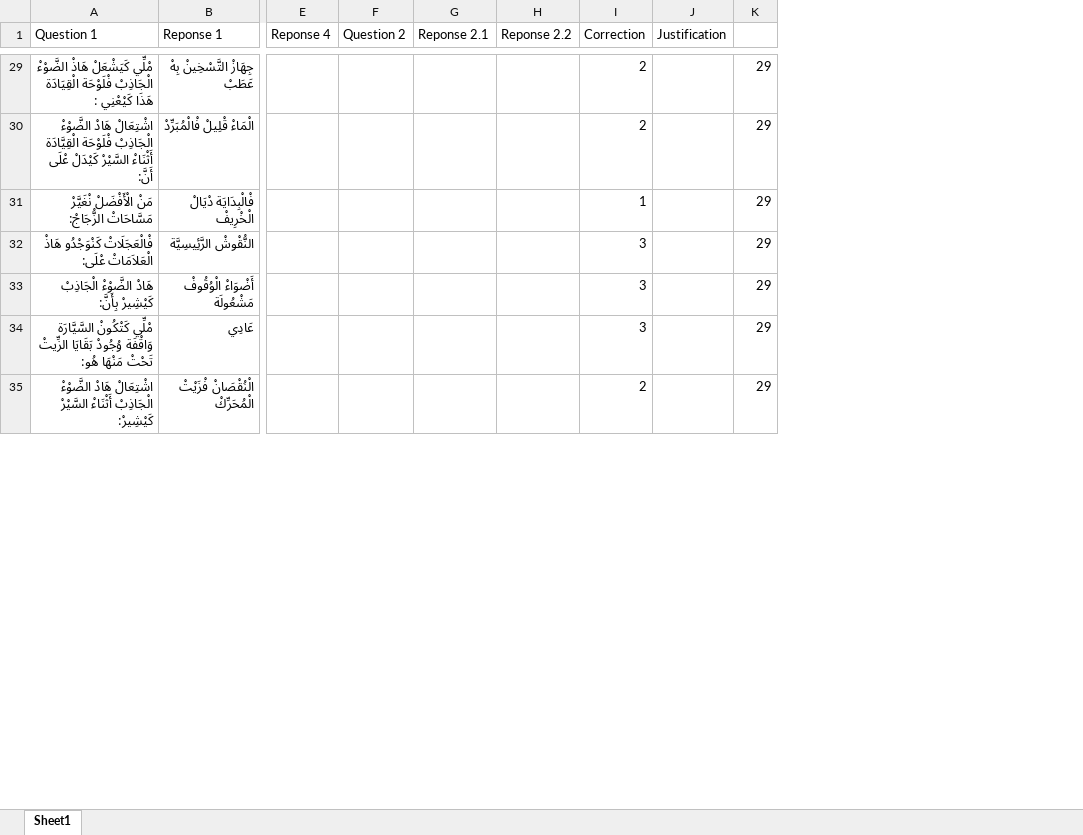
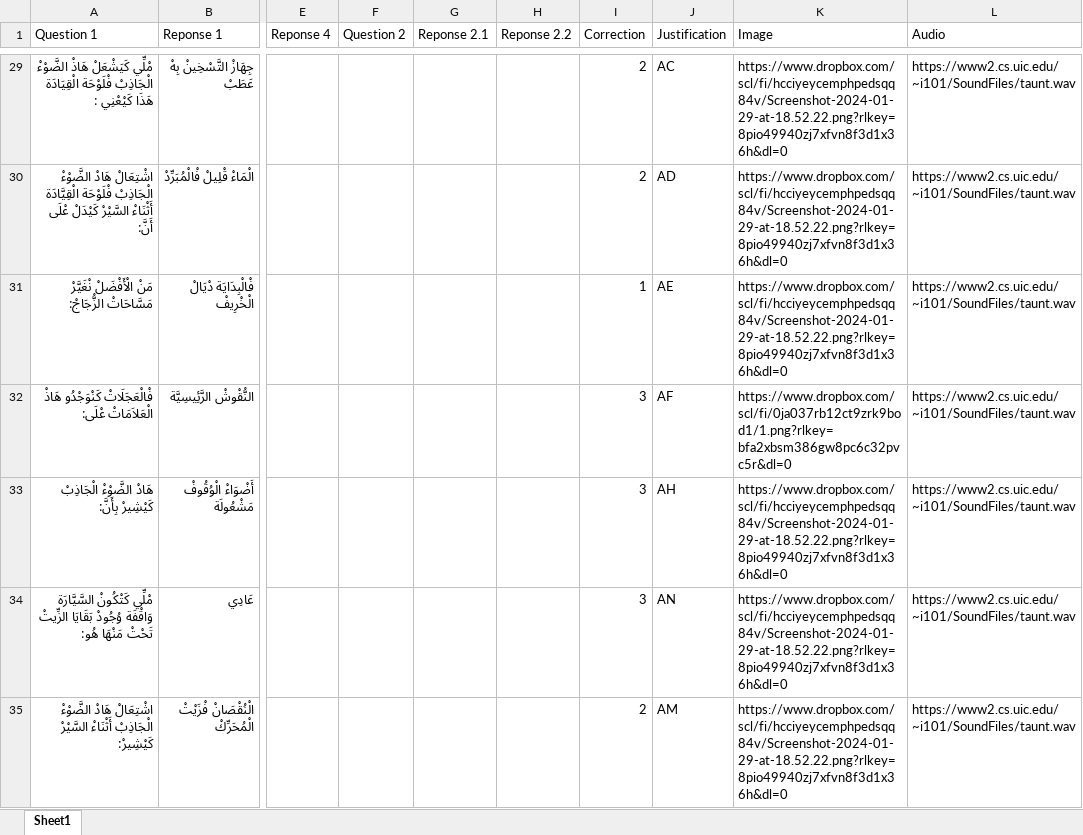
Before and after one commit to sayihhamza/J2HB-Backend, an Excel workbook: public/resources/series/adults/series-1.xlsx, sheet Sheet1, drawn as a sheet; only a part is shown, gaps mark what is left out; values as stored, in another font and other column widths than the file's, no cell formats; table styles not drawn; removed rows and columns are numbered as before the commit, all else as after; the diff covers the shown part only; the diff names each change by its address in the sheet, - before the commit and + after, or states it on an @@ line.

Commit message:
Added justification, image, audio attributes in respect for the corresponding data mapping

```diff
--- a/public/resources/series/adults/series-1.xlsx (sheet Sheet1)
+++ b/public/resources/series/adults/series-1.xlsx (sheet Sheet1)
-column K, rows 29-35: all 29
+column K (Image), rows 29-35: https://www.dropbox.com/scl/fi/hcciyeycemphpedsqq84v/Screenshot-2024-01-29-at-18.52.22.png?rlkey=8pio49940zj7xfvn8f3d1x36h&dl=0 | https://www.dropbox.com/scl/fi/hcciyeycemphpedsqq84v/Screenshot-2024-01-29-at-18.52.22.png?rlkey=8pio49940zj7xfvn8f3d1x36h&dl=0 | https://www.dropbox.com/scl/fi/hcciyeycemphpedsqq84v/Screenshot-2024-01-29-at-18.52.22.png?rlkey=8pio49940zj7xfvn8f3d1x36h&dl=0 | https://www.dropbox.com/scl/fi/0ja037rb12ct9zrk9bod1/1.png?rlkey=bfa2xbsm386gw8pc6c32pvc5r&dl=0 | https://www.dropbox.com/scl/fi/hcciyeycemphpedsqq84v/Screenshot-2024-01-29-at-18.52.22.png?rlkey=8pio49940zj7xfvn8f3d1x36h&dl=0 | https://www.dropbox.com/scl/fi/hcciyeycemphpedsqq84v/Screenshot-2024-01-29-at-18.52.22.png?rlkey=8pio49940zj7xfvn8f3d1x36h&dl=0 | https://www.dropbox.com/scl/fi/hcciyeycemphpedsqq84v/Screenshot-2024-01-29-at-18.52.22.png?rlkey=8pio49940zj7xfvn8f3d1x36h&dl=0
+column L (Audio), rows 29-35: all https://www2.cs.uic.edu/~i101/SoundFiles/taunt.wav
-J29 (Justification): (empty)
+J29 (Justification): AC
-J30 (Justification): (empty)
+J30 (Justification): AD
-J31 (Justification): (empty)
+J31 (Justification): AE
-J32 (Justification): (empty)
+J32 (Justification): AF
-J33 (Justification): (empty)
+J33 (Justification): AH
-J34 (Justification): (empty)
+J34 (Justification): AN
-J35 (Justification): (empty)
+J35 (Justification): AM
```
Also changed, not shown: 33 edited cells elsewhere in this sheet, cell formats, public/resources/series/adults/series-2.xlsx, public/resources/series/adults/series-3.xlsx, 11 other files.
